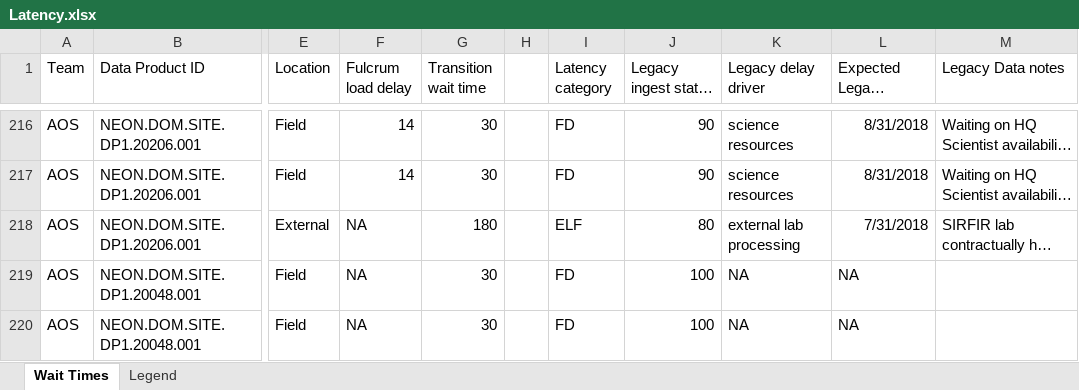
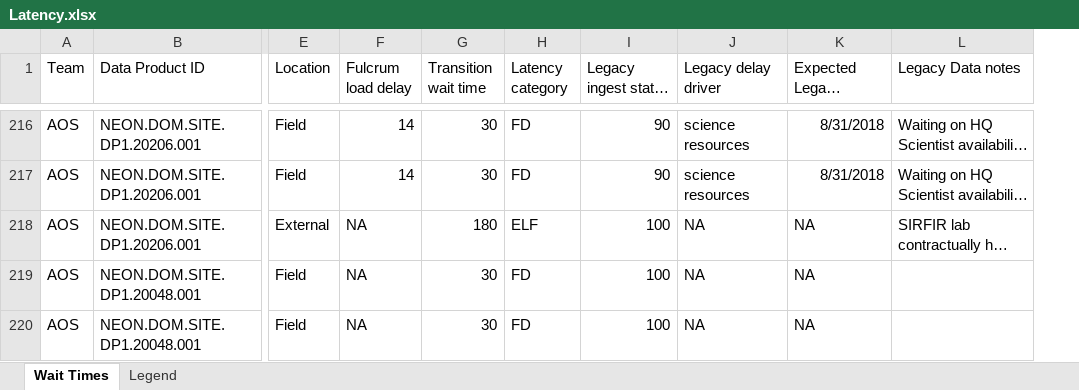
Before and after one commit to cklunch/sandbox, an Excel workbook: Latency.xlsx, sheet Wait Times, drawn as a sheet; only a part is shown, gaps mark what is left out; long unchanged cells end in …; values as stored, in another font and other column widths than the file's, no borders; removed rows and columns are numbered as before the commit, all else as after; the diff covers the shown part only; the diff names each change by its address in the sheet, - before the commit and + after, or states it on an @@ line.

Commit message:
corrected status for some to reflect new definition of legacy data

```diff
--- a/Latency.xlsx (sheet Wait Times)
+++ b/Latency.xlsx (sheet Wait Times)
-column H, empty
-I218 (Legacy ingest status (%)): 80
+I218 (Legacy ingest status (%)): 100
-J218 (Legacy delay driver): external lab processing
+J218 (Legacy delay driver): NA
-K218: 7/31/2018
+K218: NA
```
Also changed, not shown: 45 edited cells elsewhere in this sheet, sheet Legend.
